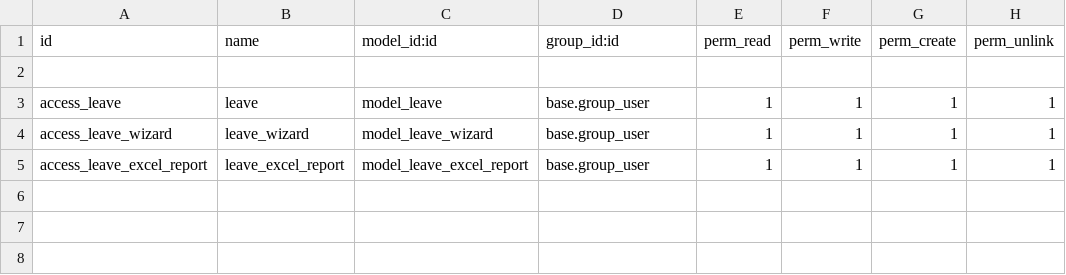
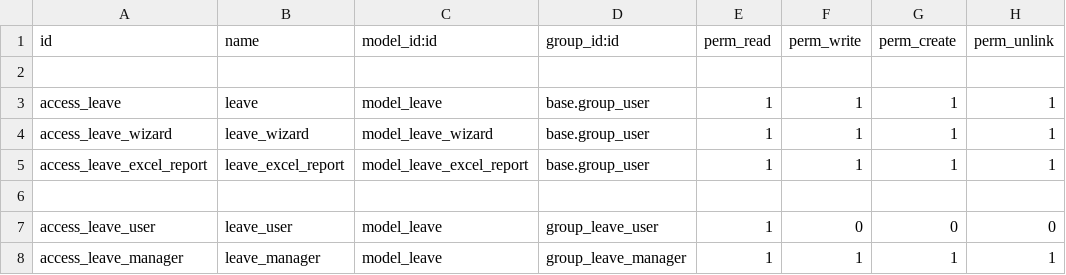
Before and after one commit to David1991/employee_management_system_15c, a CSV file: umg_leave/security/ir.model.access.csv, drawn as a sheet.

Commit message:
Upgrade 'attendance.py, manifast.py and ir.model.access.csv in umg_attendance', 'leave.py, manifast.py, ir.model.access.csv, leave_view.xml and leave_wiard_view.xml in umg_leave', 'main_menu_view.xml, manifast.py and ir.model.access.csv in umg_master'.Add the group.xml in umg_attendance, group.xml in umg_leave and group.xml in umg_master.

```diff
--- a/umg_leave/security/ir.model.access.csv
+++ b/umg_leave/security/ir.model.access.csv
@@ -5 +5,4 @@ access_leave_wizard,leave_wizard,model_leave_wizard,base.group_user,1,1,1,1
 access_leave_excel_report,leave_excel_report,model_leave_excel_report,base.group_user,1,1,1,1
+
+access_leave_user,leave_user,model_leave,group_leave_user,1,0,0,0
+access_leave_manager,leave_manager,model_leave,group_leave_manager,1,1,1,1
```
Also changed, not shown: umg_master_data/security/ir.model.access.csv, 12 other files.
